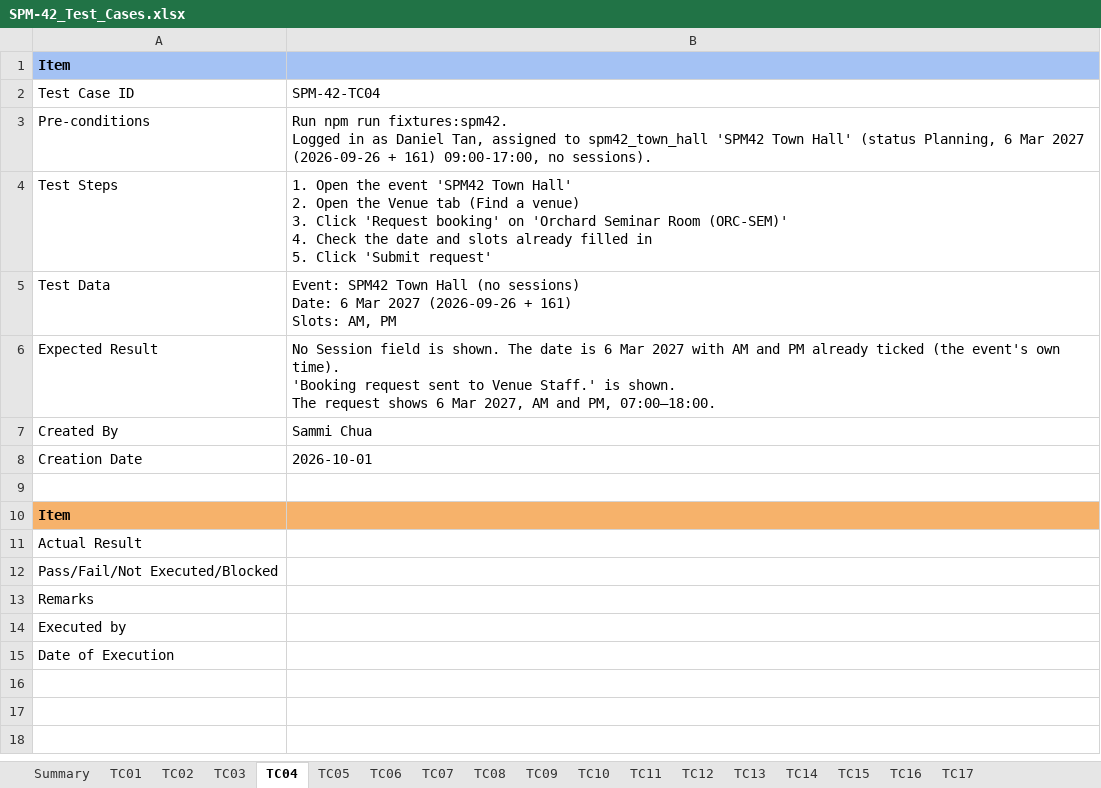
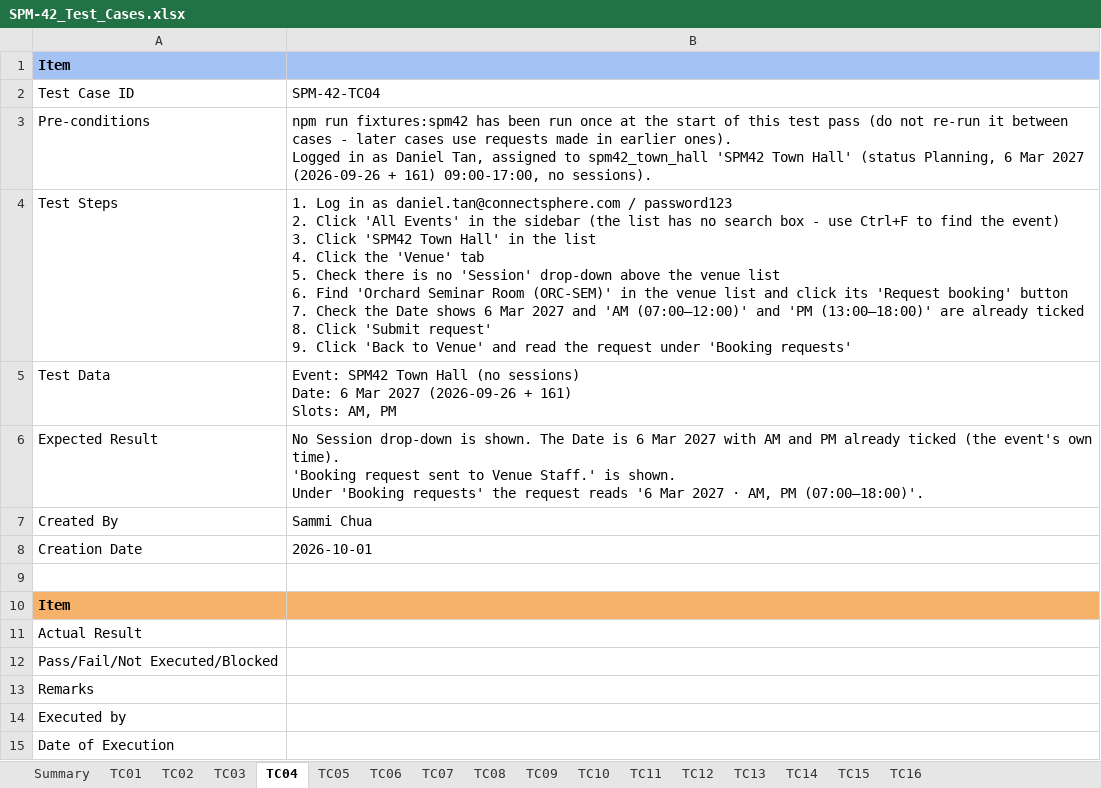
Before and after one commit to kchoongg/IS212, an Excel workbook: docs/test-cases/SPM-42_Test_Cases.xlsx, sheet TC04, drawn as a sheet; values as stored, in another font and other column widths than the file's, no borders; ↵ is a line break in a cell; the diff names each change by its address in the sheet, - before the commit and + after, or states it on an @@ line.

Commit message:
edited test cases and display

```diff
--- a/docs/test-cases/SPM-42_Test_Cases.xlsx (sheet TC04)
+++ b/docs/test-cases/SPM-42_Test_Cases.xlsx (sheet TC04)
-sheet tab: TC17
-B3: Run npm run fixtures:spm42. ↵ Logged in…
+B3: npm run fixtures:spm42 has been run once at the start of this test pass (do not re-run it between cases - later cases use requests made in earlier ones). ↵ Logged in…
-B4: 1. Open the event 'SPM42 Town Hall' ↵ 2. Open the Venue tab (Find a venue) ↵ 3. Click 'Request booking' on 'Orchard Seminar Room (ORC-SEM)' ↵ 4. Check the date and slots already filled in ↵ 5. Click 'Submit request'
+B4: 1. Log in as daniel.tan@connectsphere.com / password123 ↵ 2. Click 'All Events' in the sidebar (the list has no search box - use Ctrl+F to find the event) ↵ 3. Click 'SPM42 Town Hall' in the list ↵ 4. Click the 'Venue' tab ↵ 5. Check there is no 'Session' drop-down above the venue list ↵ 6. Find 'Orchard Seminar Room (ORC-SEM)' in the venue list and click its 'Request booking' button ↵ 7. Check the Date shows 6 Mar 2027 and 'AM (07:00–12:00)' and 'PM (13:00–18:00)' are already ticked ↵ 8. Click 'Submit request' ↵ 9. Click 'Back to Venue' and read the request under 'Booking requests'
-B6: No Session field is shown. The date is 6 Mar 2027 with AM and PM already ticked (the event's own time). ↵ 'Booking request sent to Venue Staff.' is shown. ↵ The request shows 6 Mar 2027, AM and PM, 07:00–18:00.
+B6: No Session drop-down is shown. The Date is 6 Mar 2027 with AM and PM already ticked (the event's own time). ↵ 'Booking request sent to Venue Staff.' is shown. ↵ Under 'Booking requests' the request reads '6 Mar 2027 · AM, PM (07:00–18:00)'.
```
Also changed, not shown: sheet Summary, sheet TC13, sheet TC03, sheet TC07, sheet TC11, sheet TC02, 10 more sheets, 8 other files.
